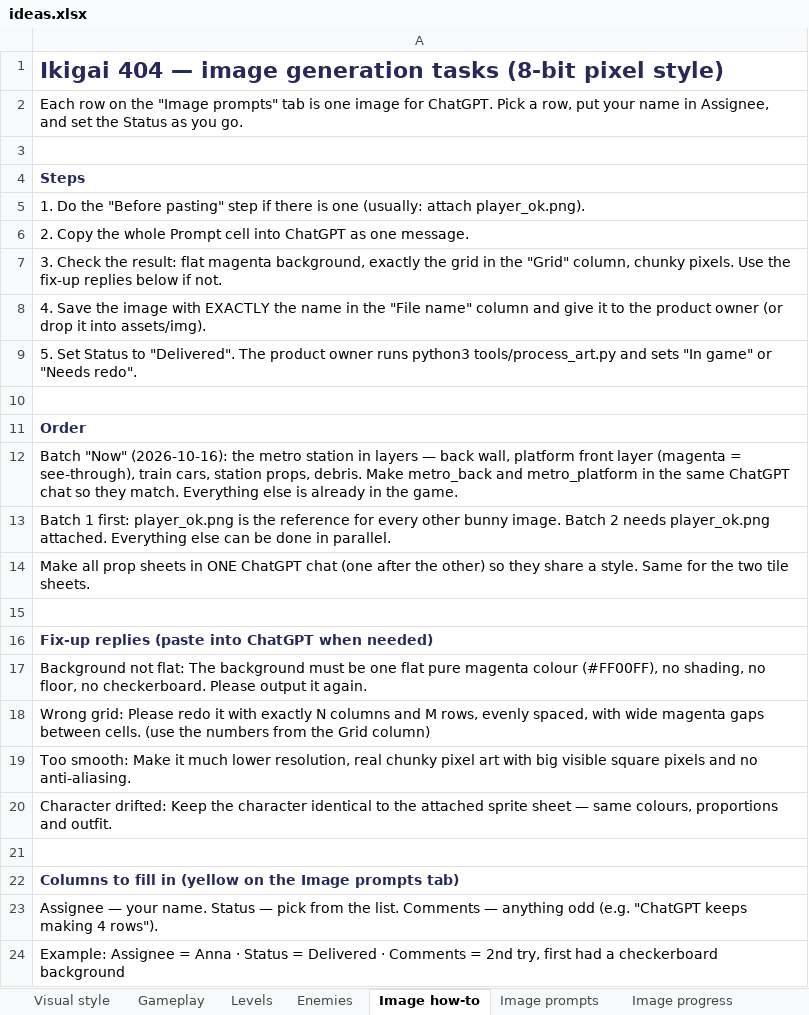
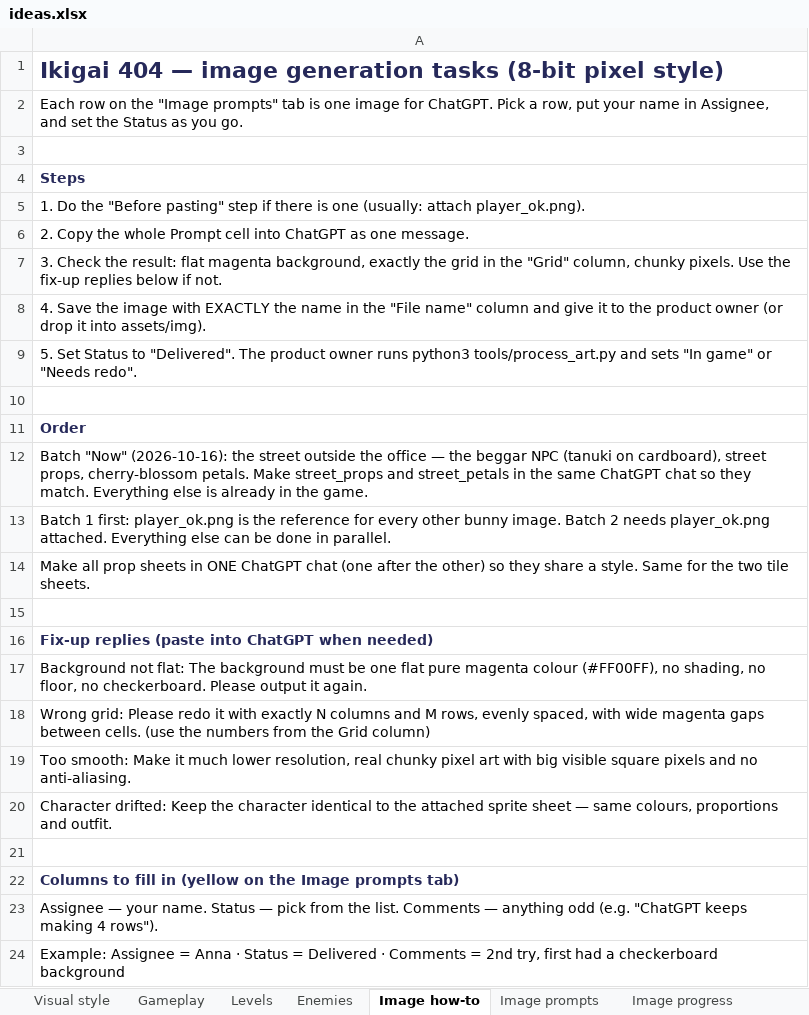
Before and after one commit to Mikemilligan93/Ikigai-404, an Excel workbook: docs/ideas.xlsx, sheet Image how-to, drawn as a sheet; values as stored, in another font and other column widths than the file's, no borders; the diff names each change by its address in the sheet, - before the commit and + after, or states it on an @@ line.

Commit message:
street_ranged_fix

```diff
--- a/docs/ideas.xlsx (sheet Image how-to)
+++ b/docs/ideas.xlsx (sheet Image how-to)
-A12: …(2026-10-16): the metro station in layers — back wall, platform front layer (magenta = see-through), train cars, station props, debris. Make metro_back and metro_platform in the…
+A12: …(2026-10-16): the street outside the office — the beggar NPC (tanuki on cardboard), street props, cherry-blossom petals. Make street_props and street_petals in the…
```
Also changed, not shown: sheet Image prompts, sheet Image progress, charts or pictures, 9 other files.
